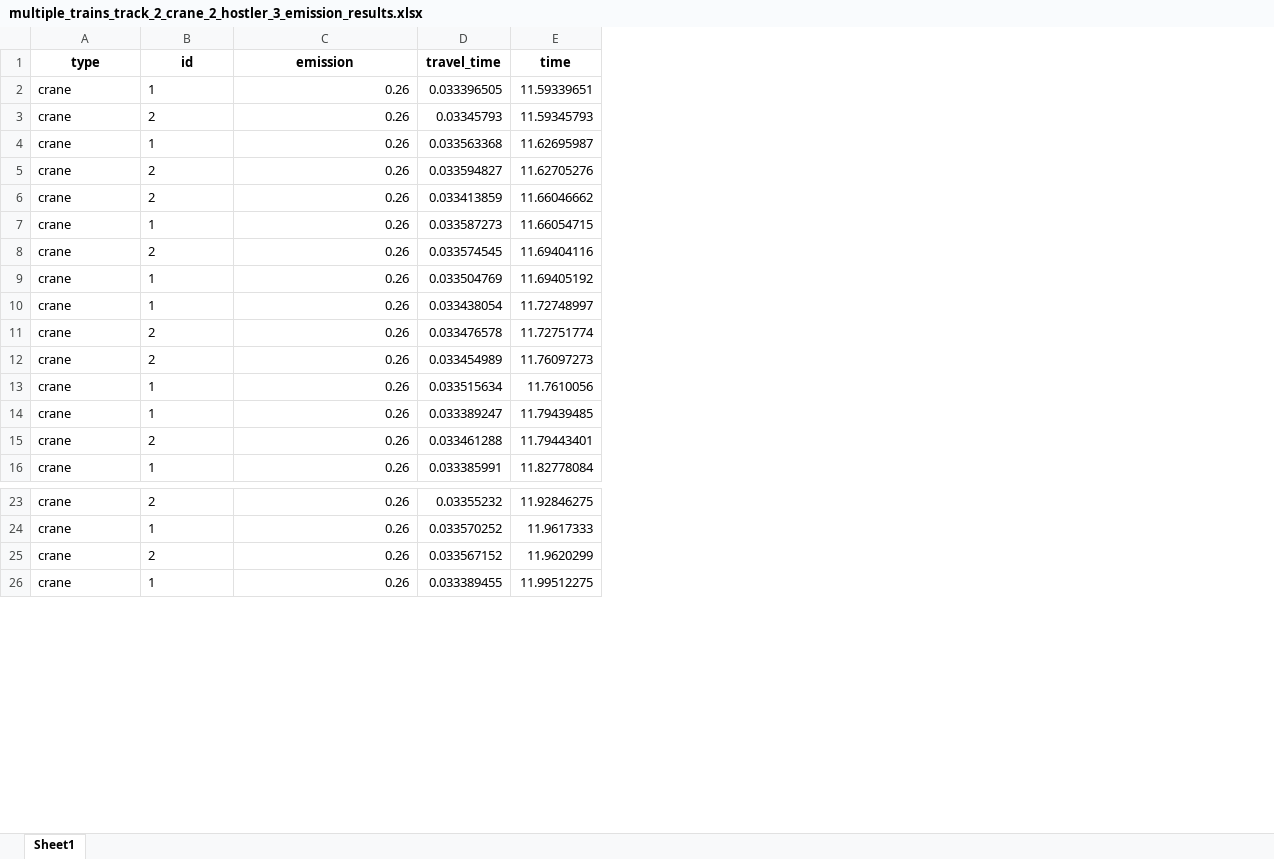
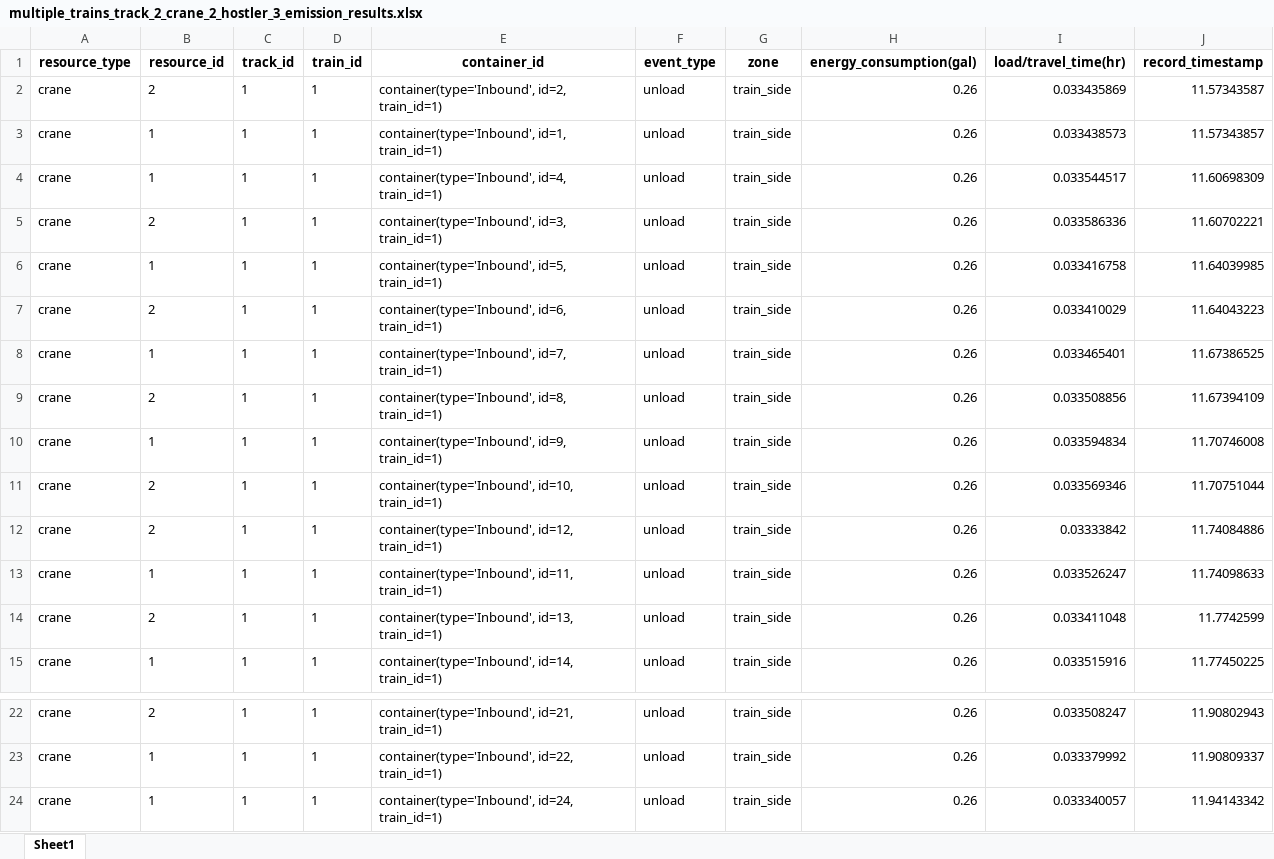
Before and after one commit to qianntong/LIFTS, an Excel workbook: output/double_track_results/multiple_trains_track_2_crane_2_hostler_3_emission_results.xlsx, sheet Sheet1, drawn as a sheet; only a part is shown, gaps mark what is left out; values as stored, in another font and other column widths than the file's, no borders; removed rows and columns are numbered as before the commit, all else as after; the diff covers the shown part only; the diff names each change by its address in the sheet, - before the commit and + after, or states it on an @@ line.

Commit message:
Update single_track_simulation.py and README.md

```diff
--- a/output/double_track_results/multiple_trains_track_2_crane_2_hostler_3_emission_results.xlsx (sheet Sheet1)
+++ b/output/double_track_results/multiple_trains_track_2_crane_2_hostler_3_emission_results.xlsx (sheet Sheet1)
+column C, rows 2-3: 1 | 1; rows 5-8: all 1; rows 10-15: all 1; rows 22-24: all 1
+column D, rows 2-3: 1 | 1; rows 5-8: all 1; rows 10-15: all 1; rows 22-24: all 1
+column E, rows 2-3: container(type='Inbound', id=2, train_id=1) | container(type='Inbound', id=1, train_id=1); rows 5-8: container(type='Inbound', id=3, train_id=1) | container(type='Inbound', id=5, train_id=1) | container(type='Inbound', id=6, train_id=1) | container(type='Inbound', id=7, train_id=1); rows 10-15: container(type='Inbound', id=9, train_id=1) | container(type='Inbound', id=10, train_id=1) | container(type='Inbound', id=12, train_id=1) | container(type='Inbound', id=11, train_id=1) | container(type='Inbound', id=13, train_id=1) | container(type='Inbound', id=14, train_id=1); rows 22-24: container(type='Inbound', id=21, train_id=1) | container(type='Inbound', id=22, train_id=1) | container(type='Inbound', id=24, train_id=1)
+column F, rows 2-3: unload | unload; rows 5-8: all unload; rows 10-15: all unload; rows 22-24: all unload
+column G, rows 2-3: train_side | train_side; rows 5-8: all train_side; rows 10-15: all train_side; rows 22-24: all train_side
-column D, rows 3-4: 0.03345793 | 0.033563368; rows 6-13: 0.033413859 | 0.033587273 | 0.033574545 | 0.033504769 | 0.033438054 | 0.033476578 | 0.033454989 | 0.033515634; rows 15-16: 0.033461288 | 0.033385991; rows 23-24: 0.03355232 | 0.033570252; row 26: 0.033389455
-column E, rows 3-4: 11.59345793 | 11.62695987; rows 6-13: 11.66046662 | 11.66054715 | 11.69404116 | 11.69405192 | 11.72748997 | 11.72751774 | 11.76097273 | 11.7610056; rows 15-16: 11.79443401 | 11.82778084; rows 23-24: 11.92846275 | 11.9617333; row 26: 11.99512275
+column I, rows 2-3: 0.033435869 | 0.033438573; rows 5-8: 0.033586336 | 0.033416758 | 0.033410029 | 0.033465401; rows 10-15: 0.033594834 | 0.033569346 | 0.03333842 | 0.033526247 | 0.033411048 | 0.033515916; rows 22-24: 0.033508247 | 0.033379992 | 0.033340057
+column J, rows 2-3: 11.57343587 | 11.57343857; rows 5-8: 11.60702221 | 11.64039985 | 11.64043223 | 11.67386525; rows 10-15: 11.70746008 | 11.70751044 | 11.74084886 | 11.74098633 | 11.7742599 | 11.77450225; rows 22-24: 11.90802943 | 11.90809337 | 11.94143342
-row 1: type | id | emission | travel_time | time
+row 1: resource_type | resource_id | track_id | train_id | container_id | event_type | zone | energy_consumption(gal) | load/travel_time(hr) | record_timestamp
@@ row 2 moved to row 4: crane @@
@@ row 5 moved to row 9: crane @@
@@ row 14 moved to row 30: crane @@
@@ row 25 moved to row 31: crane @@
```
Also changed, not shown: other rows of this sheet, output/double_track_results/multiple_trains_track_2_crane_2_hostler_3_simulation_results.xlsx, 2 other files.
